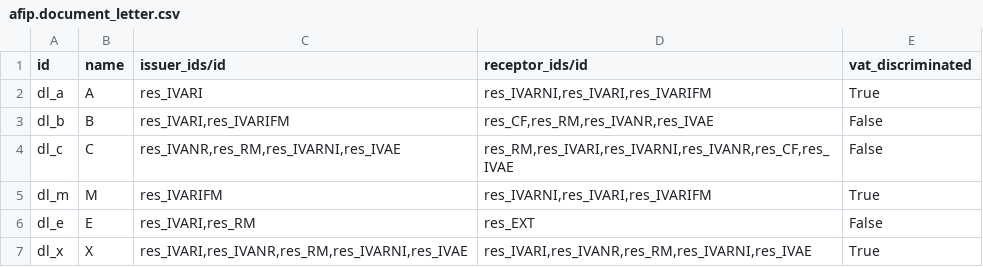
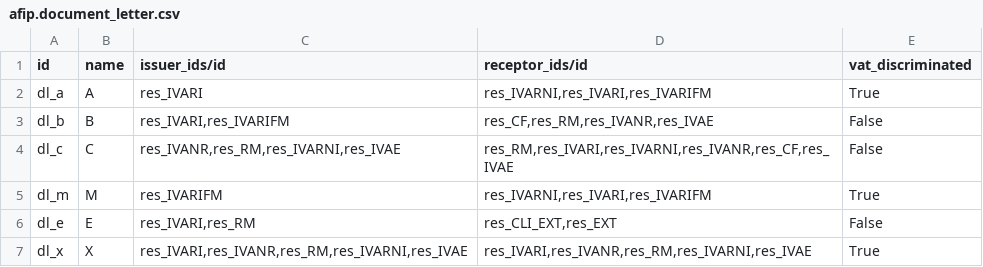
Before and after one commit to ingadhoc/odoo-argentina, a CSV file: l10n_ar_invoice/data/afip.document_letter.csv, drawn as a sheet.

```diff
--- a/l10n_ar_invoice/data/afip.document_letter.csv
+++ b/l10n_ar_invoice/data/afip.document_letter.csv
@@ -5,3 +5,3 @@ dl_c,C,"res_IVANR,res_RM,res_IVARNI,res_IVAE","res_RM,res_IVARI,res_IVARNI,res_I
 dl_m,M,res_IVARIFM,"res_IVARNI,res_IVARI,res_IVARIFM",True
-dl_e,E,"res_IVARI,res_RM",res_EXT,False
+dl_e,E,"res_IVARI,res_RM","res_CLI_EXT,res_EXT",False
 dl_x,X,"res_IVARI,res_IVANR,res_RM,res_IVARNI,res_IVAE","res_IVARI,res_IVANR,res_RM,res_IVARNI,res_IVAE",True
```
Also changed, not shown: 8 other files.
